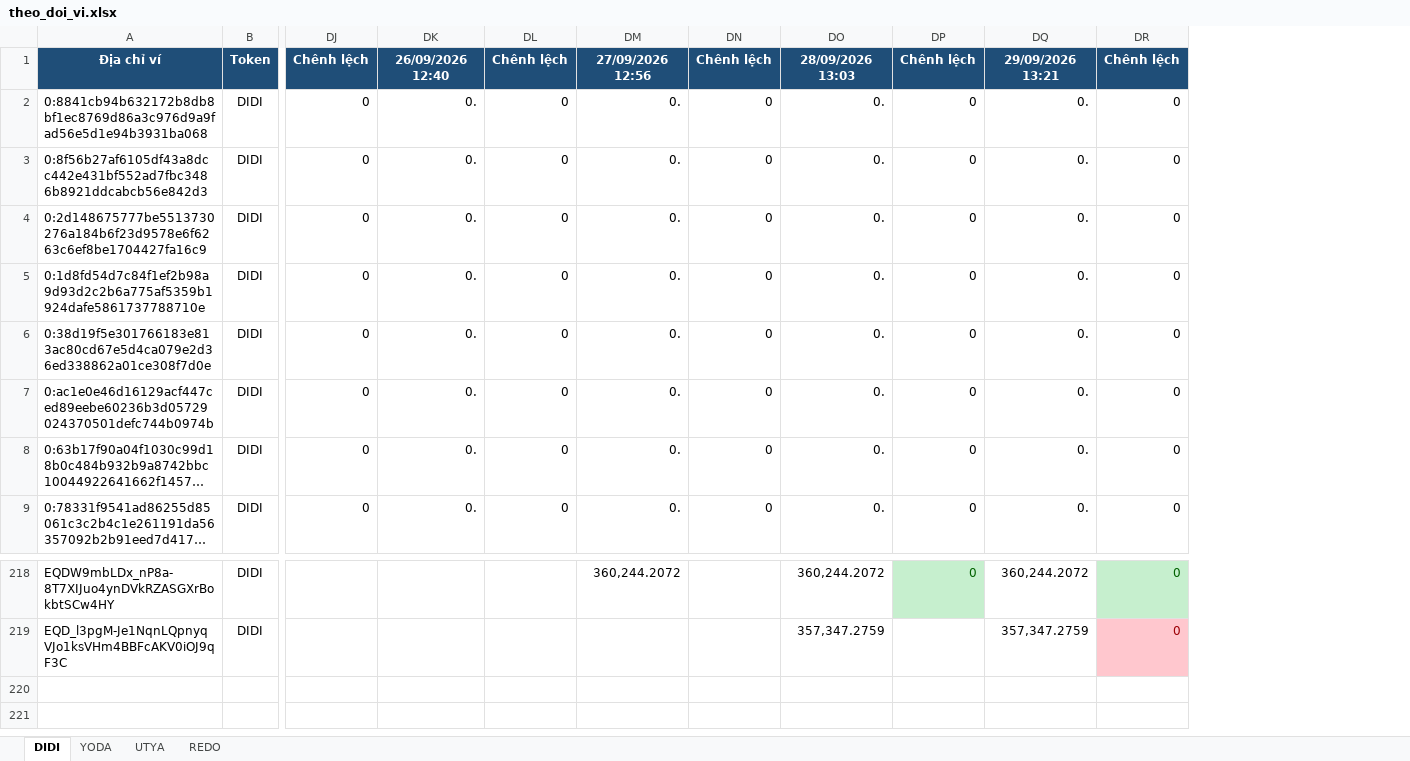
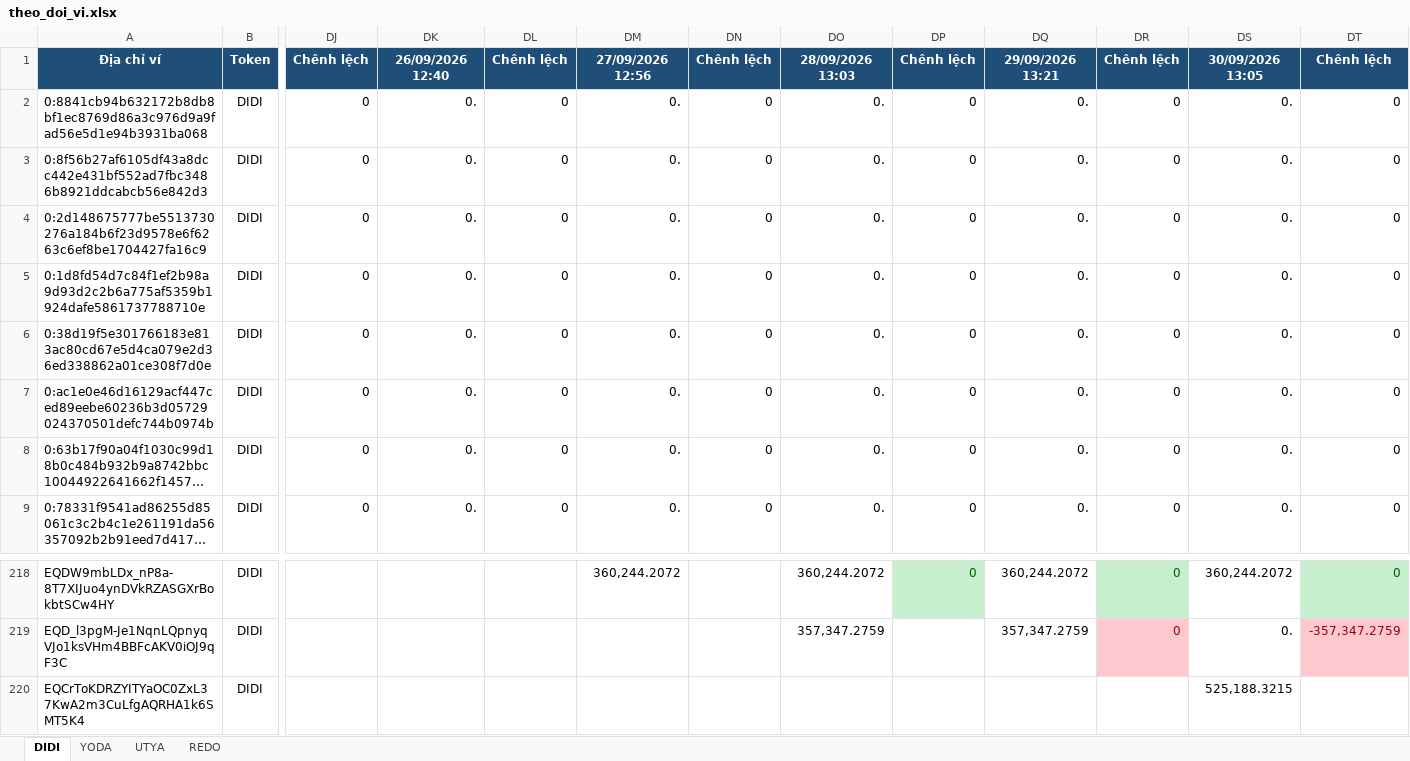
Before and after one commit to anhvt118/ton-wallet-tracker, an Excel workbook: data/theo_doi_vi.xlsx, sheet DIDI, drawn as a sheet; only a part is shown, gaps mark what is left out; long unchanged cells end in …; values as stored, in another font and other column widths than the file's, no borders; rows hold the shown columns only; the diff names each change by its address in the sheet, - before the commit and + after, or states it on an @@ line.

```diff
--- a/data/theo_doi_vi.xlsx (sheet DIDI)
+++ b/data/theo_doi_vi.xlsx (sheet DIDI)
+column DS, rows 1-9: 30/09/2026 13:05 | 0. | 0. | 0. | 0. | 0. | 0. | 0. | 0.; rows 218-219: 360,244.2072 | 0.
+column DT, rows 1-9: Chênh lệch | 0 | 0 | 0 | 0 | 0 | 0 | 0 | 0; rows 218-219: 0 | -357,347.2759
+row 220: EQCrToKDRZYITYaOC0ZxL37KwA2m3CuLfgAQRHA1k6SMT5K4 | DIDI |  |  |  |  |  |  |  |  |  | 525,188.3215
```
Also changed, not shown: sheet REDO, sheet UTYA, sheet YODA.
